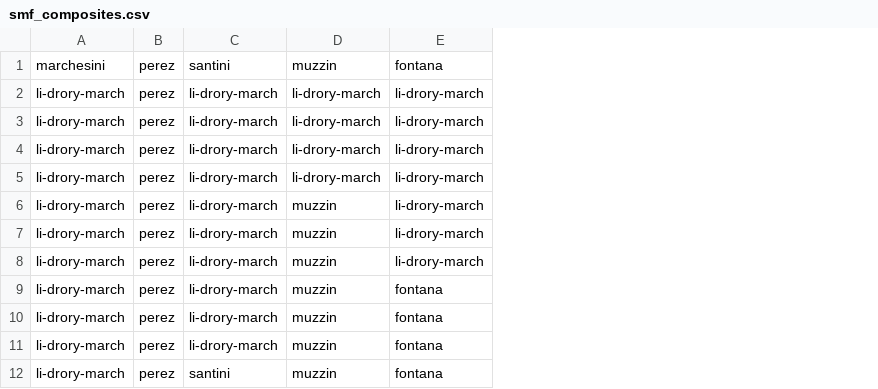
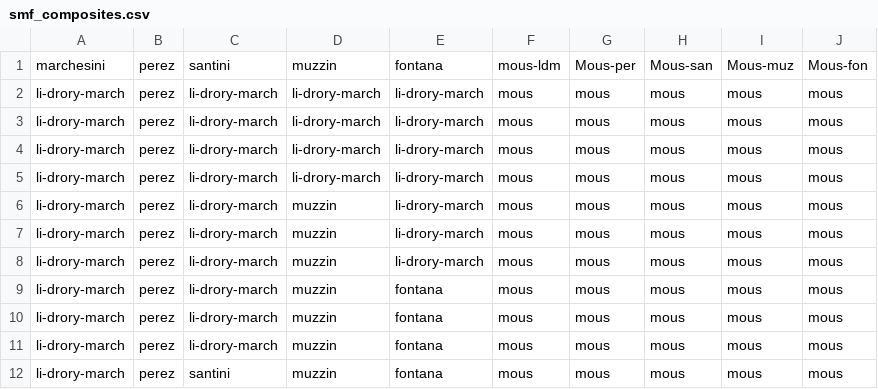
Before and after one commit to patricks1/mergers, a CSV file: data/smf_composites.csv, drawn as a sheet; only a part is shown; the diff names each change by its address in the sheet, - before the commit and + after, or states it on an @@ line.

Commit message:
adding moustakas composites to smf_composites

```diff
--- a/data/smf_composites.csv
+++ b/data/smf_composites.csv
+column F, rows 1-12: mous-ldm | mous | mous | mous | mous | mous | mous | mous | mous | mous | mous | mous
+column G, rows 1-12: Mous-per | mous | mous | mous | mous | mous | mous | mous | mous | mous | mous | mous
+column H, rows 1-12: Mous-san | mous | mous | mous | mous | mous | mous | mous | mous | mous | mous | mous
+column I, rows 1-12: Mous-muz | mous | mous | mous | mous | mous | mous | mous | mous | mous | mous | mous
+column J, rows 1-12: Mous-fon | mous | mous | mous | mous | mous | mous | mous | mous | mous | mous | mous
```
